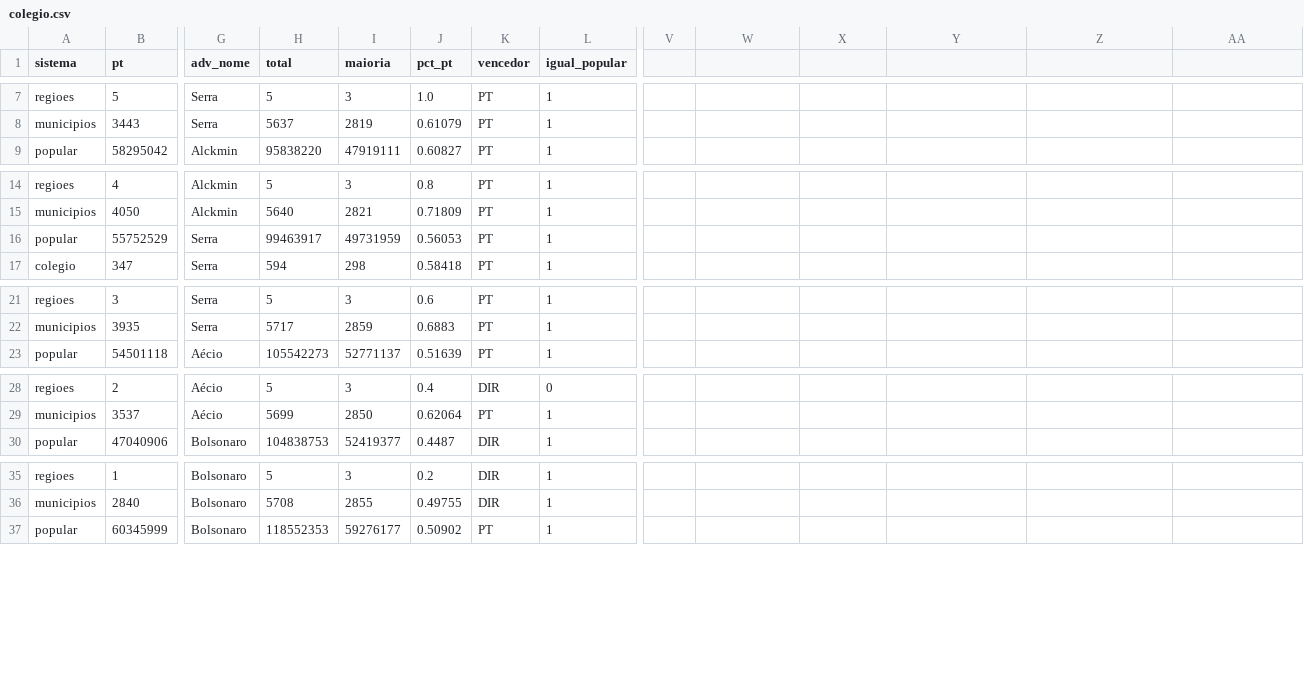
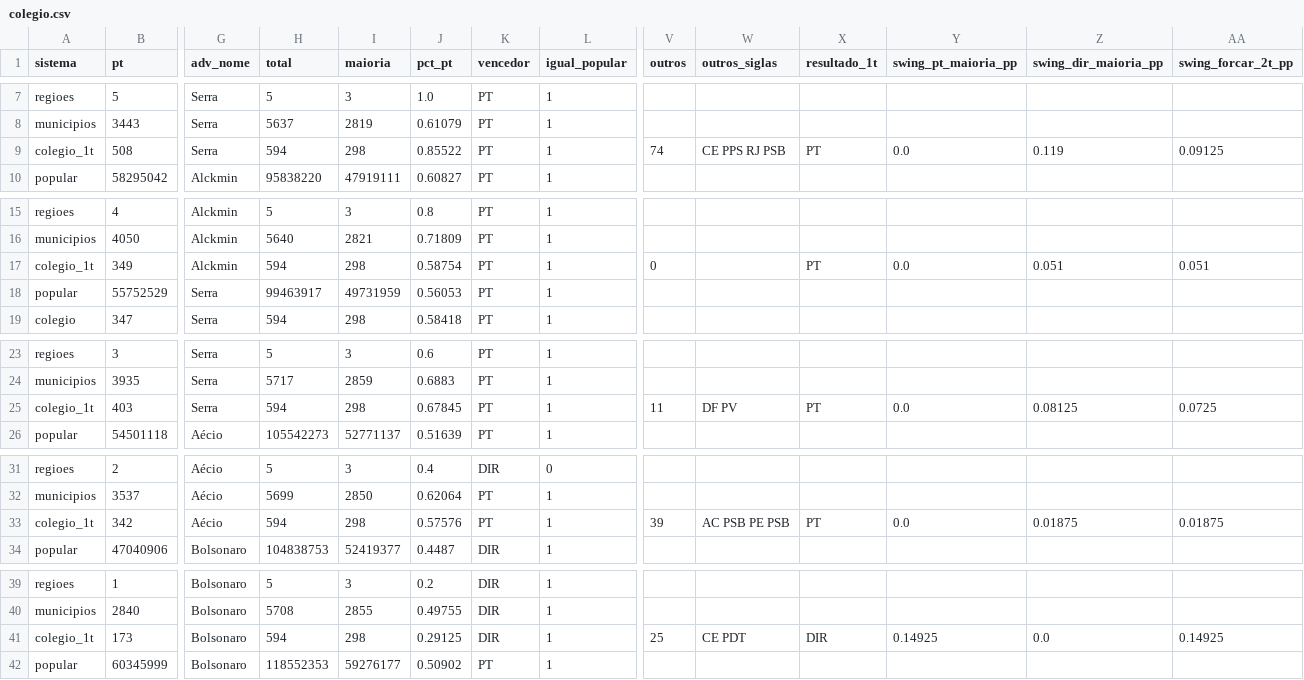
Before and after one commit to algarcalebe-web/legendary-bassoon, a CSV file: analise-eleicoes/data/colegio.csv, drawn as a sheet; only a part is shown, gaps mark what is left out; rows hold the shown columns only; the diff covers the shown part only; the diff names each change by its address in the sheet, - before the commit and + after, or states it on an @@ line.

```diff
--- a/analise-eleicoes/data/colegio.csv
+++ b/analise-eleicoes/data/colegio.csv
-V1: (empty)
+V1: outros
-W1: (empty)
+W1: outros_siglas
-X1: (empty)
+X1: resultado_1t
-Y1: (empty)
+Y1: swing_pt_maioria_pp
-Z1: (empty)
+Z1: swing_dir_maioria_pp
-AA1: (empty)
+AA1: swing_forcar_2t_pp
+row 9: colegio_1t | 508 | Serra | 594 | 298 | 0.85522 | PT | 1 | 74 | CE PPS RJ PSB | PT | 0.0 | 0.119 | 0.09125
+row 17: colegio_1t | 349 | Alckmin | 594 | 298 | 0.58754 | PT | 1 | 0 |  | PT | 0.0 | 0.051 | 0.051
+row 25: colegio_1t | 403 | Serra | 594 | 298 | 0.67845 | PT | 1 | 11 | DF PV | PT | 0.0 | 0.08125 | 0.0725
+row 33: colegio_1t | 342 | Aécio | 594 | 298 | 0.57576 | PT | 1 | 39 | AC PSB PE PSB | PT | 0.0 | 0.01875 | 0.01875
+row 41: colegio_1t | 173 | Bolsonaro | 594 | 298 | 0.29125 | DIR | 1 | 25 | CE PDT | DIR | 0.14925 | 0.0 | 0.14925
```
Also changed, not shown: 2 added rows elsewhere in this file, analise-eleicoes/data/hist_AC.csv, analise-eleicoes/data/hist_AP.csv, 46 other files.
